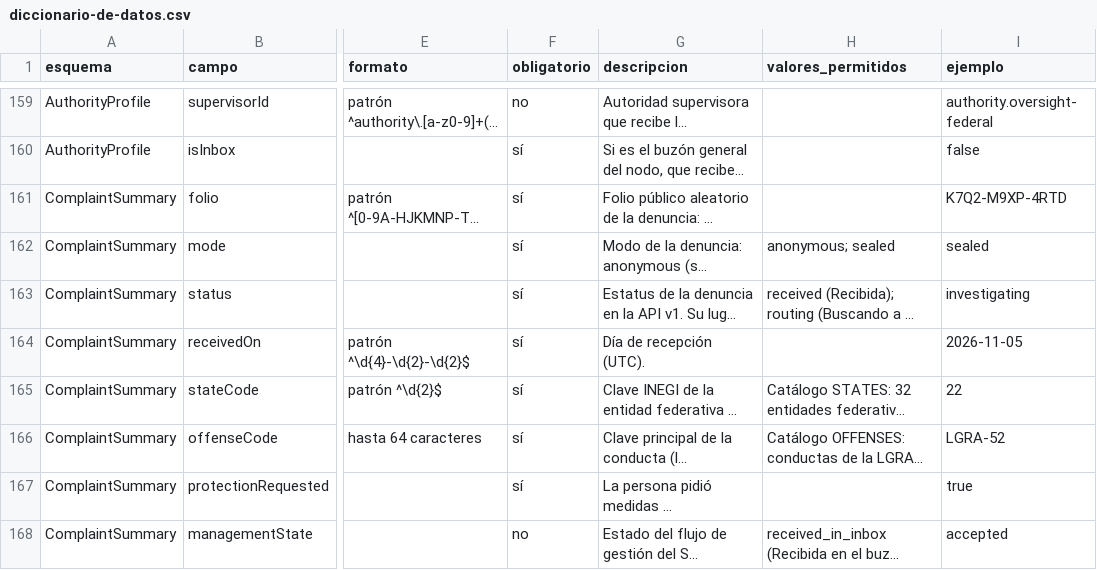
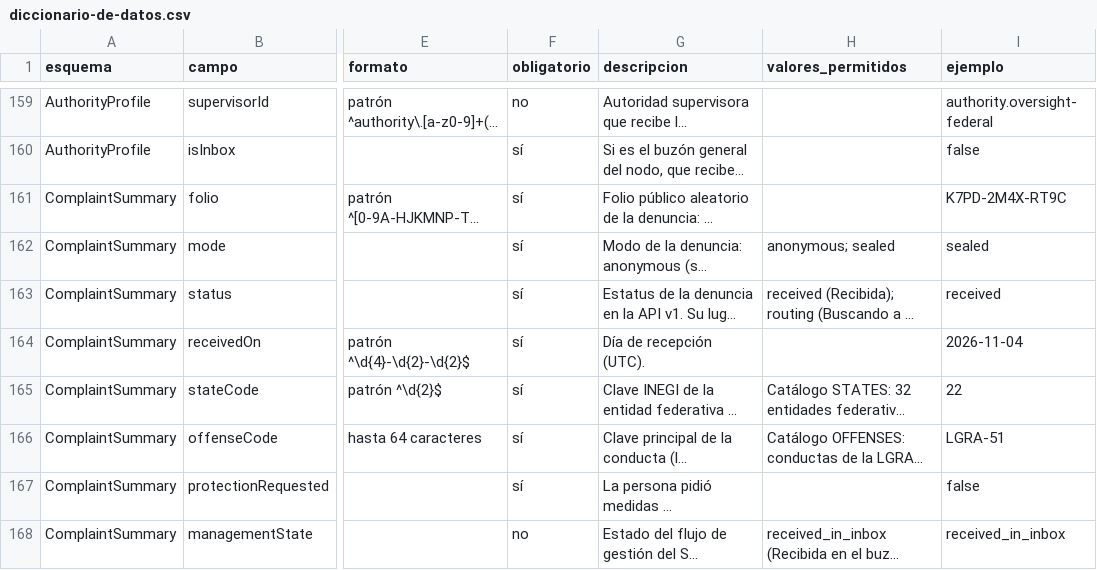
Before and after one commit to GuilleOp/sigilo-s5, a CSV file: estandar/diccionario-de-datos.csv, drawn as a sheet; only a part is shown, gaps mark what is left out; long unchanged cells end in …; the diff covers the shown part only; the diff names each change by its address in the sheet, - before the commit and + after, or states it on an @@ line.

```diff
--- a/estandar/diccionario-de-datos.csv
+++ b/estandar/diccionario-de-datos.csv
-I161 (ejemplo): K7Q2-M9XP-4RTD
+I161 (ejemplo): K7PD-2M4X-RT9C
-I163 (ejemplo): investigating
+I163 (ejemplo): received
-I164 (ejemplo): 2026-11-05
+I164 (ejemplo): 2026-11-04
-I166 (ejemplo): LGRA-52
+I166 (ejemplo): LGRA-51
-I167 (ejemplo): true
+I167 (ejemplo): false
-I168 (ejemplo): accepted
+I168 (ejemplo): received_in_inbox
```
Also changed, not shown: 9 added rows and 1 edited cell elsewhere in this file, 28 other files.
